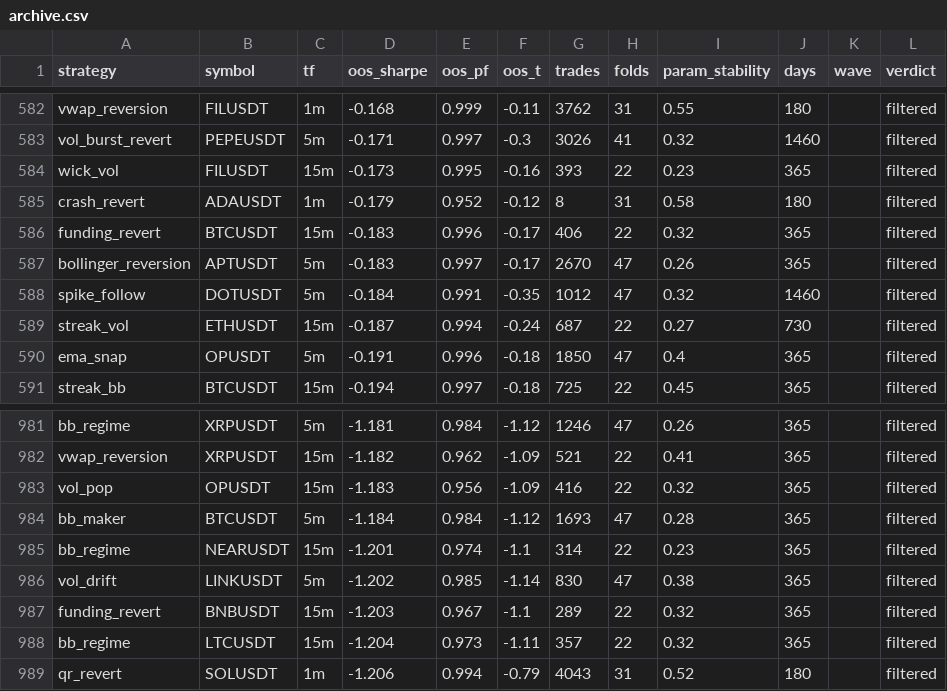
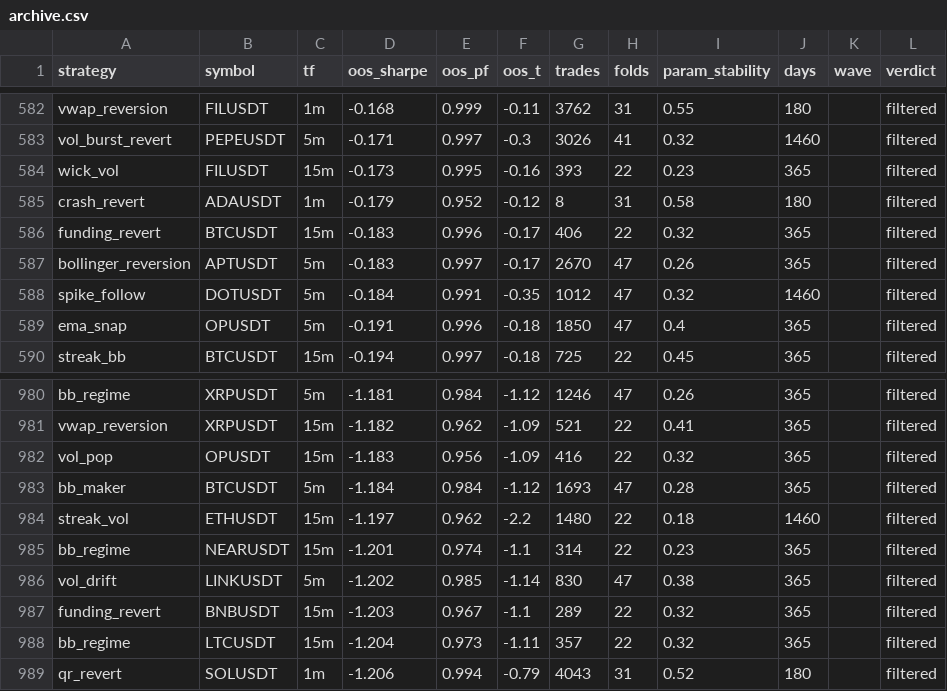
Before and after one commit to davletovaalmira11-creator/scalp-lab-pro, a CSV file: engines/scalp/reports/archive.csv, drawn as a sheet; only a part is shown, gaps mark what is left out.

Commit message:
auto: backtest wave [skip ci]

```diff
--- a/engines/scalp/reports/archive.csv
+++ b/engines/scalp/reports/archive.csv
@@ -588,3 +588,2 @@ bollinger_reversion,APTUSDT,5m,-0.183,0.997,-0.17,2670,47,0.26,365,,filtered
 spike_follow,DOTUSDT,5m,-0.184,0.991,-0.35,1012,47,0.32,1460,,filtered
-streak_vol,ETHUSDT,15m,-0.187,0.994,-0.24,687,22,0.27,730,,filtered
 ema_snap,OPUSDT,5m,-0.191,0.996,-0.18,1850,47,0.4,365,,filtered
@@ -984,2 +983,3 @@ vol_pop,OPUSDT,15m,-1.183,0.956,-1.09,416,22,0.32,365,,filtered
 bb_maker,BTCUSDT,5m,-1.184,0.984,-1.12,1693,47,0.28,365,,filtered
+streak_vol,ETHUSDT,15m,-1.197,0.962,-2.2,1480,22,0.18,1460,,filtered
 bb_regime,NEARUSDT,15m,-1.201,0.974,-1.1,314,22,0.23,365,,filtered
```
Also changed, not shown: 4 other files.
